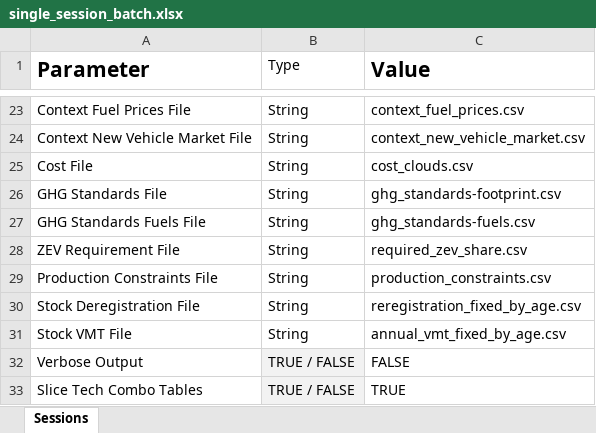
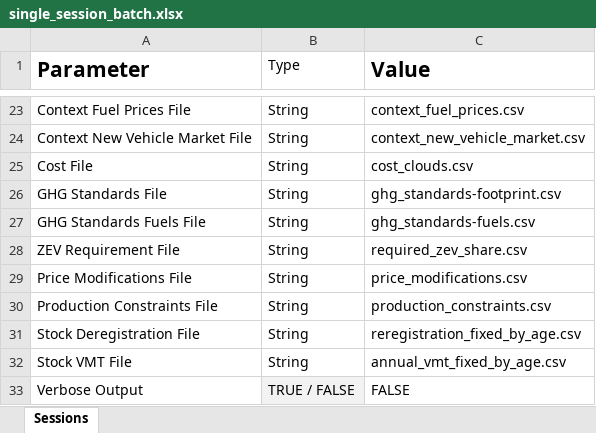
Before and after one commit to USEPA/EPA_OMEGA_Model, an Excel workbook: usepa_omega2/test_inputs/single_session_batch.xlsx, sheet Sessions, drawn as a sheet; only a part is shown, gaps mark what is left out; the shorter side is filled out with more unchanged rows; values as stored, in another font and other column widths than the file's, no borders; the diff names each change by its address in the sheet, - before the commit and + after, or states it on an @@ line.

```diff
--- a/usepa_omega2/test_inputs/single_session_batch.xlsx (sheet Sessions)
+++ b/usepa_omega2/test_inputs/single_session_batch.xlsx (sheet Sessions)
+row 29: Price Modifications File | String | price_modifications.csv
```
Also changed, not shown: usepa_omega2/test_inputs/multiple_session_batch.xlsx, 7 other files.
